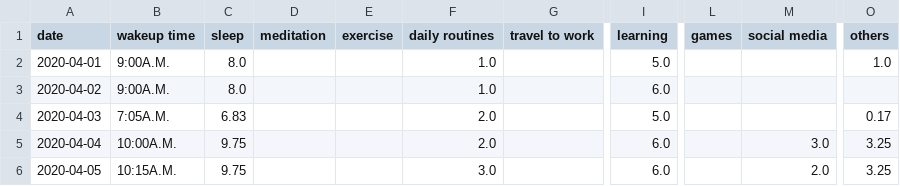
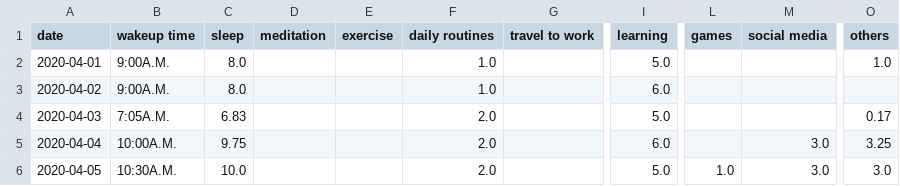
Before and after one commit to ranjithkumarmadhavan/python, a CSV file: Projects/app/Self analyser/tables/time_sheet_master.csv, drawn as a sheet; only a part is shown, gaps mark what is left out; the diff names each change by its address in the sheet, - before the commit and + after, or states it on an @@ line.

```diff
--- a/Projects/app/Self analyser/tables/time_sheet_master.csv
+++ b/Projects/app/Self analyser/tables/time_sheet_master.csv
-B6 (wakeup time): 10:15A.M.
+B6 (wakeup time): 10:30A.M.
-C6 (sleep): 9.75
+C6 (sleep): 10.0
-F6 (daily routines): 3.0
+F6 (daily routines): 2.0
-I6 (learning): 6.0
+I6 (learning): 5.0
-L6 (games): (empty)
+L6 (games): 1.0
-M6 (social media): 2.0
+M6 (social media): 3.0
-O6 (others): 3.25
+O6 (others): 3.0
```
Also changed, not shown: Projects/app/Self analyser/tables/python_time_sheet.csv, 2 other files.
